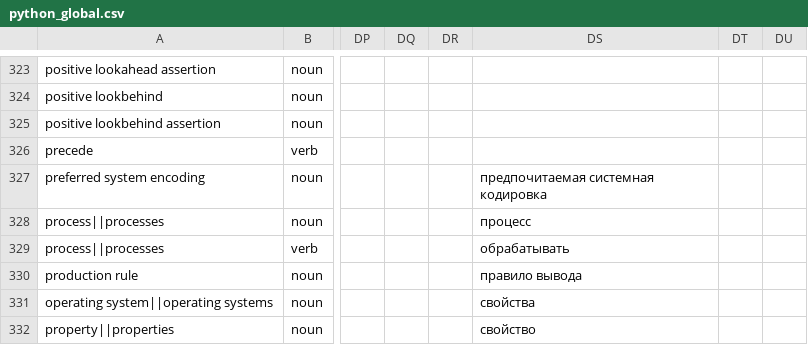
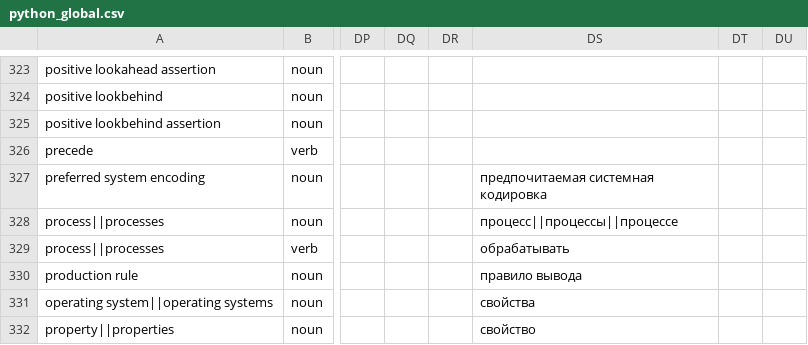
Before and after one commit to python-docs-translations/transifex-automations, a CSV file: python_global.csv, drawn as a sheet; only a part is shown, gaps mark what is left out; the diff names each change by its address in the sheet, - before the commit and + after, or states it on an @@ line.

```diff
--- a/python_global.csv
+++ b/python_global.csv
-DS328: процесс
+DS328: процесс||процессы||процессе
```
